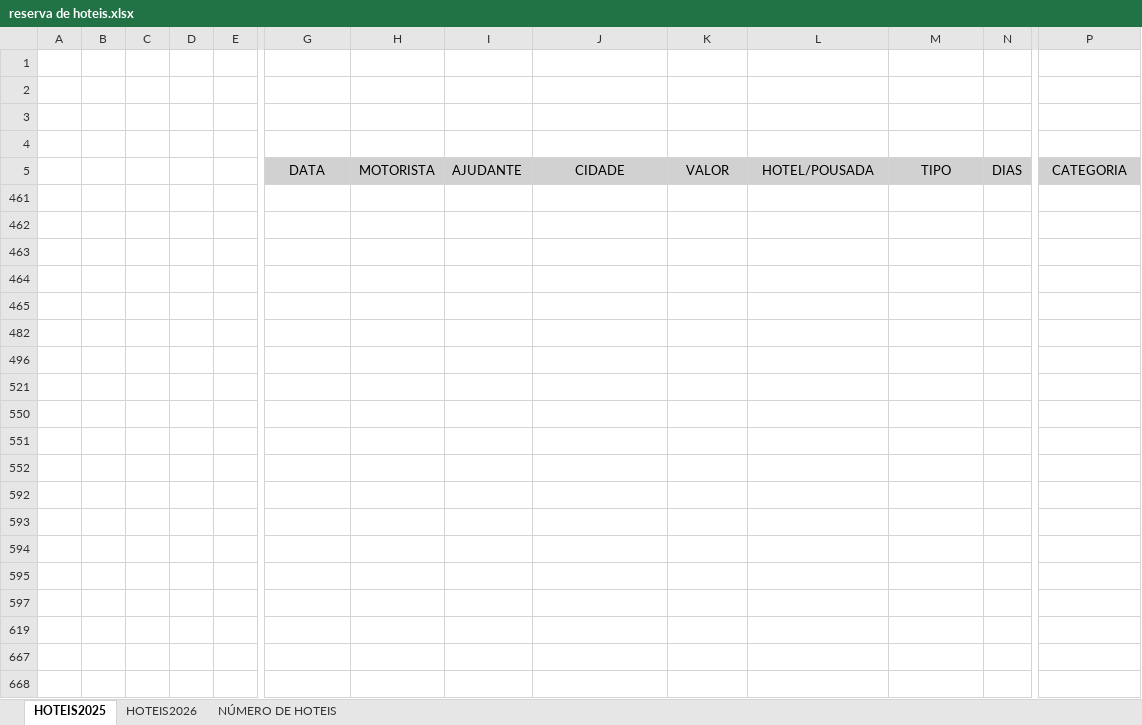
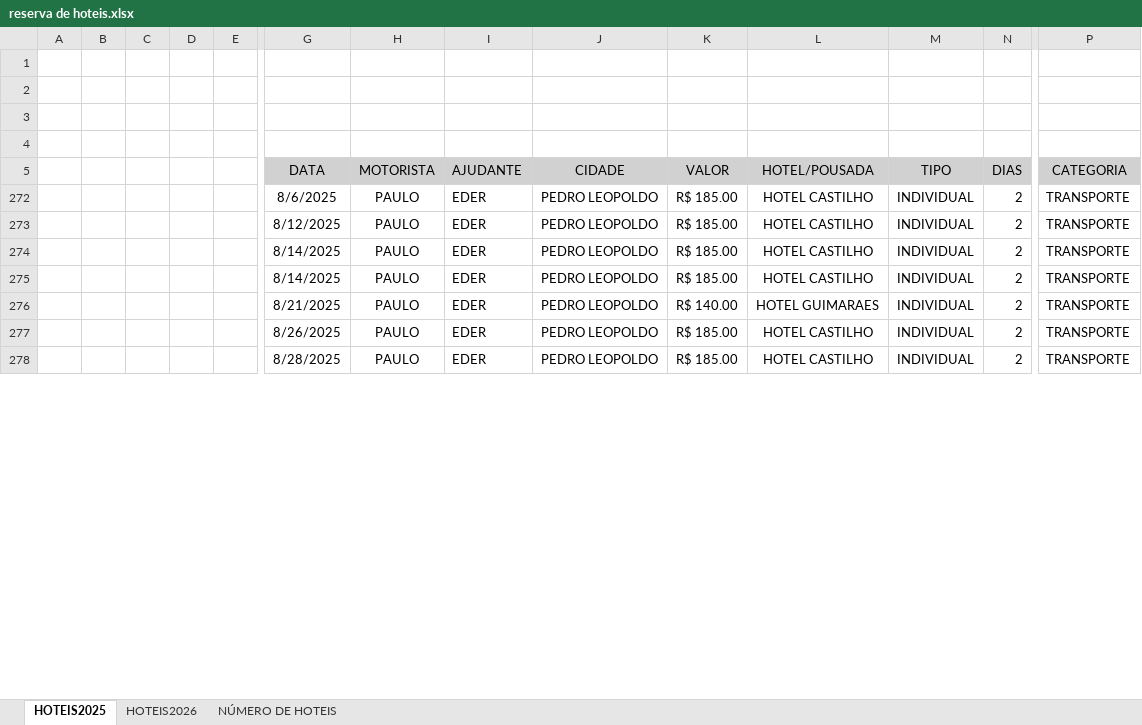
Before and after one commit to jhonnyoraculos/dashboard, an Excel workbook: data/reserva de hoteis.xlsx, sheet HOTEIS2025, drawn as a sheet; only a part is shown, gaps mark what is left out; values as stored, in another font and other column widths than the file's, no borders; removed rows and columns are numbered as before the commit, all else as after; rows hold the shown columns only; the diff covers the shown part only; the diff names each change by its address in the sheet, - before the commit and + after, or states it on an @@ line.

```diff
--- a/data/reserva de hoteis.xlsx (sheet HOTEIS2025)
+++ b/data/reserva de hoteis.xlsx (sheet HOTEIS2025)
-row 272: (empty)
+row 272:  |  |  |  |  | 8/6/2025 | PAULO | EDER | PEDRO LEOPOLDO | R$ 185.00 | HOTEL CASTILHO | INDIVIDUAL | 2 | TRANSPORTE
-row 273: (empty)
+row 273:  |  |  |  |  | 8/12/2025 | PAULO | EDER | PEDRO LEOPOLDO | R$ 185.00 | HOTEL CASTILHO | INDIVIDUAL | 2 | TRANSPORTE
-row 274: (empty)
+row 274:  |  |  |  |  | 8/14/2025 | PAULO | EDER | PEDRO LEOPOLDO | R$ 185.00 | HOTEL CASTILHO | INDIVIDUAL | 2 | TRANSPORTE
-row 275: (empty)
+row 275:  |  |  |  |  | 8/14/2025 | PAULO | EDER | PEDRO LEOPOLDO | R$ 185.00 | HOTEL CASTILHO | INDIVIDUAL | 2 | TRANSPORTE
-row 276: (empty)
+row 276:  |  |  |  |  | 8/21/2025 | PAULO | EDER | PEDRO LEOPOLDO | R$ 140.00 | HOTEL GUIMARAES | INDIVIDUAL | 2 | TRANSPORTE
-row 277: (empty)
+row 277:  |  |  |  |  | 8/26/2025 | PAULO | EDER | PEDRO LEOPOLDO | R$ 185.00 | HOTEL CASTILHO | INDIVIDUAL | 2 | TRANSPORTE
-row 278: (empty)
+row 278:  |  |  |  |  | 8/28/2025 | PAULO | EDER | PEDRO LEOPOLDO | R$ 185.00 | HOTEL CASTILHO | INDIVIDUAL | 2 | TRANSPORTE
-row 521: (empty)
-row 550: (empty)
-row 551: (empty)
-row 552: (empty)
-row 592: (empty)
-row 593: (empty)
-row 594: (empty)
-row 595: (empty)
-row 597: (empty)
-row 619: (empty)
-row 667: (empty)
-row 668: (empty)
```
Also changed, not shown: 14 hidden or unhidden rows and 3 edited cells elsewhere in this sheet, sheet HOTEIS2026, hidden cells, 1 other file.
